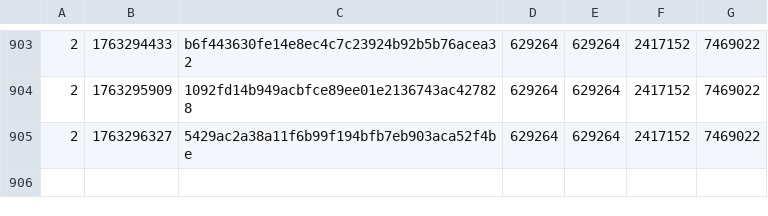
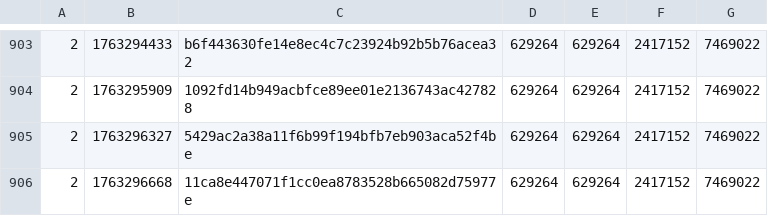
Before and after one commit to SAT-R/sa1, a CSV file: reports/progress-sa1-nonmatching.csv, drawn as a sheet; only a part is shown, gaps mark what is left out; the diff names each change by its address in the sheet, - before the commit and + after, or states it on an @@ line.

```diff
--- a/reports/progress-sa1-nonmatching.csv
+++ b/reports/progress-sa1-nonmatching.csv
+row 906: 2 | 1763296668 | 11ca8e447071f1cc0ea8783528b665082d75977e | 629264 | 629264 | 2417152 | 7469022
```
Also changed, not shown: reports/progress-sa1-matching.csv, 1 other file.
